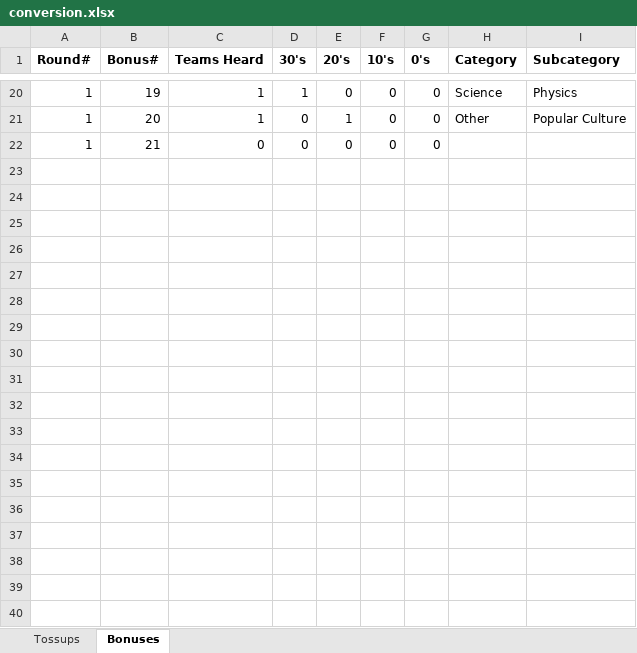
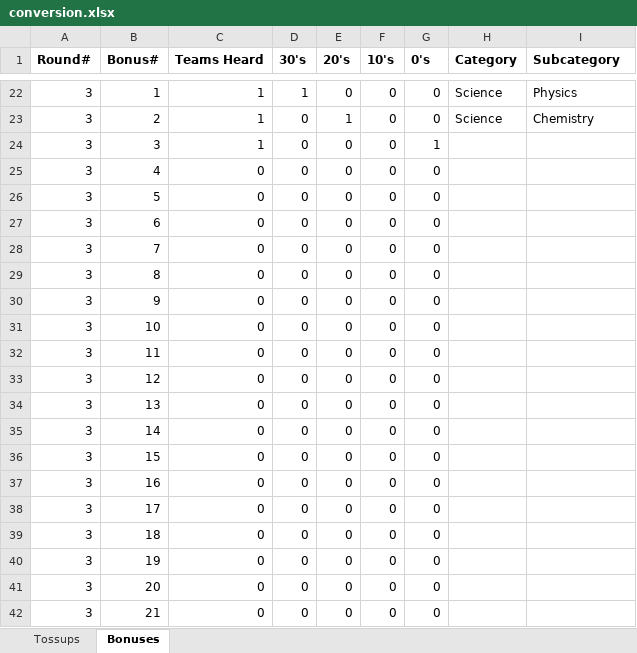
Before and after one commit to mhtang2/TangStats, an Excel workbook: exportdata/conversion.xlsx, sheet Bonuses, drawn as a sheet; only a part is shown, gaps mark what is left out; values as stored, in another font and other column widths than the file's, no borders; addresses are those after the commit; the diff covers the shown part only; the diff names each change by its address in the sheet, - before the commit and + after, or states it on an @@ line.

```diff
--- a/exportdata/conversion.xlsx (sheet Bonuses)
+++ b/exportdata/conversion.xlsx (sheet Bonuses)
-A22:A23 (Round#): 1
+A22:A23 (Round#): 3
-B22 (Bonus#): 19
+B22 (Bonus#): 1
-B23 (Bonus#): 20
+B23 (Bonus#): 2
-H23 (Category): Other
+H23 (Category): Science
-I23 (Subcategory): Popular Culture
+I23 (Subcategory): Chemistry
+row 24: 3 | 3 | 1 | 0 | 0 | 0 | 1
+row 25: 3 | 4 | 0 | 0 | 0 | 0 | 0
+row 26: 3 | 5 | 0 | 0 | 0 | 0 | 0
+row 27: 3 | 6 | 0 | 0 | 0 | 0 | 0
+row 28: 3 | 7 | 0 | 0 | 0 | 0 | 0
+row 29: 3 | 8 | 0 | 0 | 0 | 0 | 0
+row 30: 3 | 9 | 0 | 0 | 0 | 0 | 0
+row 31: 3 | 10 | 0 | 0 | 0 | 0 | 0
+row 32: 3 | 11 | 0 | 0 | 0 | 0 | 0
+row 33: 3 | 12 | 0 | 0 | 0 | 0 | 0
+row 34: 3 | 13 | 0 | 0 | 0 | 0 | 0
+row 35: 3 | 14 | 0 | 0 | 0 | 0 | 0
+row 36: 3 | 15 | 0 | 0 | 0 | 0 | 0
+row 37: 3 | 16 | 0 | 0 | 0 | 0 | 0
+row 38: 3 | 17 | 0 | 0 | 0 | 0 | 0
+row 39: 3 | 18 | 0 | 0 | 0 | 0 | 0
+row 40: 3 | 19 | 0 | 0 | 0 | 0 | 0
+row 41: 3 | 20 | 0 | 0 | 0 | 0 | 0
-A42 (Round#): 1
+A42 (Round#): 3
```
Also changed, not shown: 18 added rows, 16 removed rows and 7 edited cells elsewhere in this sheet, sheet Tossups, bar.xlsx, exportdata/every_buzz.xlsx, 24 other files.
